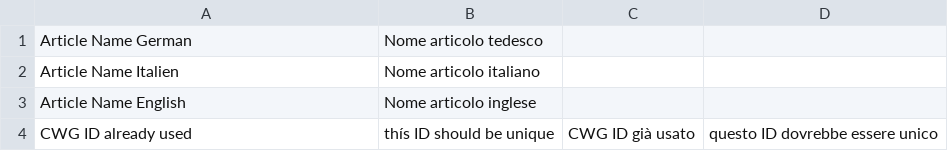
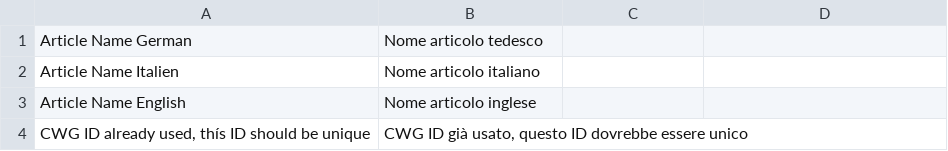
Before and after one commit to hardik-devit/Devit-Customization, a CSV file: devit_customization/translations/it.csv, drawn as a sheet.

```diff
--- a/devit_customization/translations/it.csv
+++ b/devit_customization/translations/it.csv
@@ -3,2 +3,2 @@ Article Name Italien,Nome articolo italiano,
 Article Name English,Nome articolo inglese,
-CWG ID already used, thís ID should be unique,CWG ID già usato, questo ID dovrebbe essere unico
+"CWG ID already used, thís ID should be unique","CWG ID già usato, questo ID dovrebbe essere unico",
```
Also changed, not shown: devit_customization/translations/de.csv, 3 other files.
